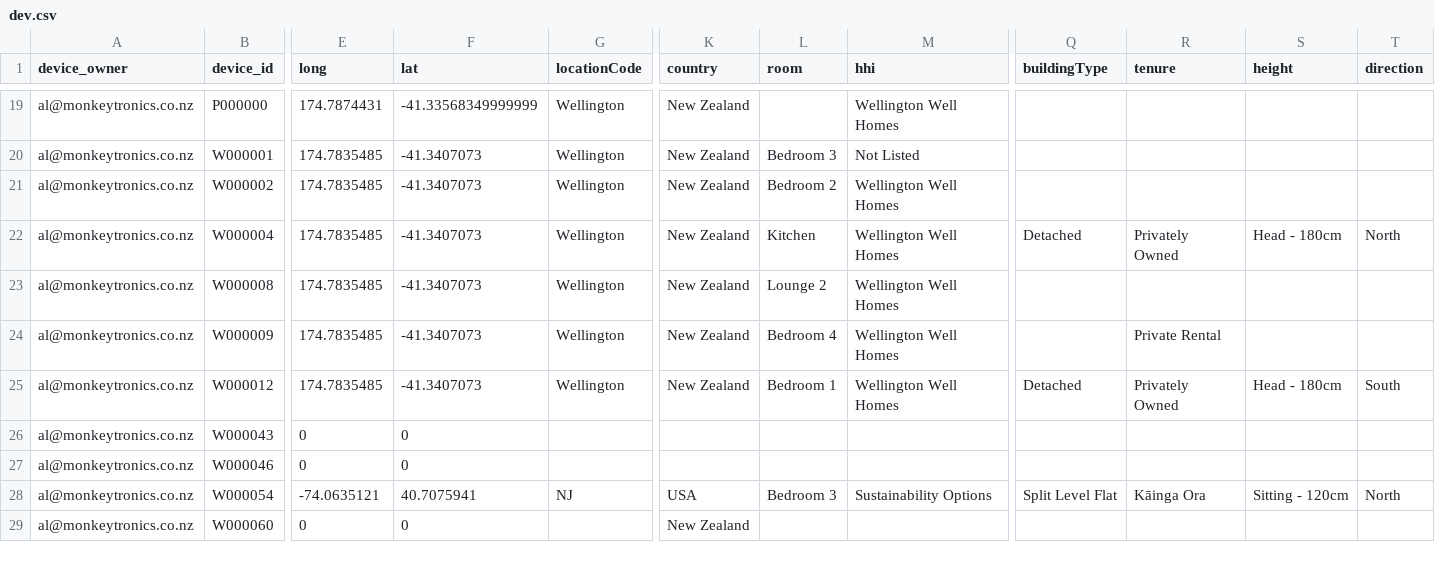
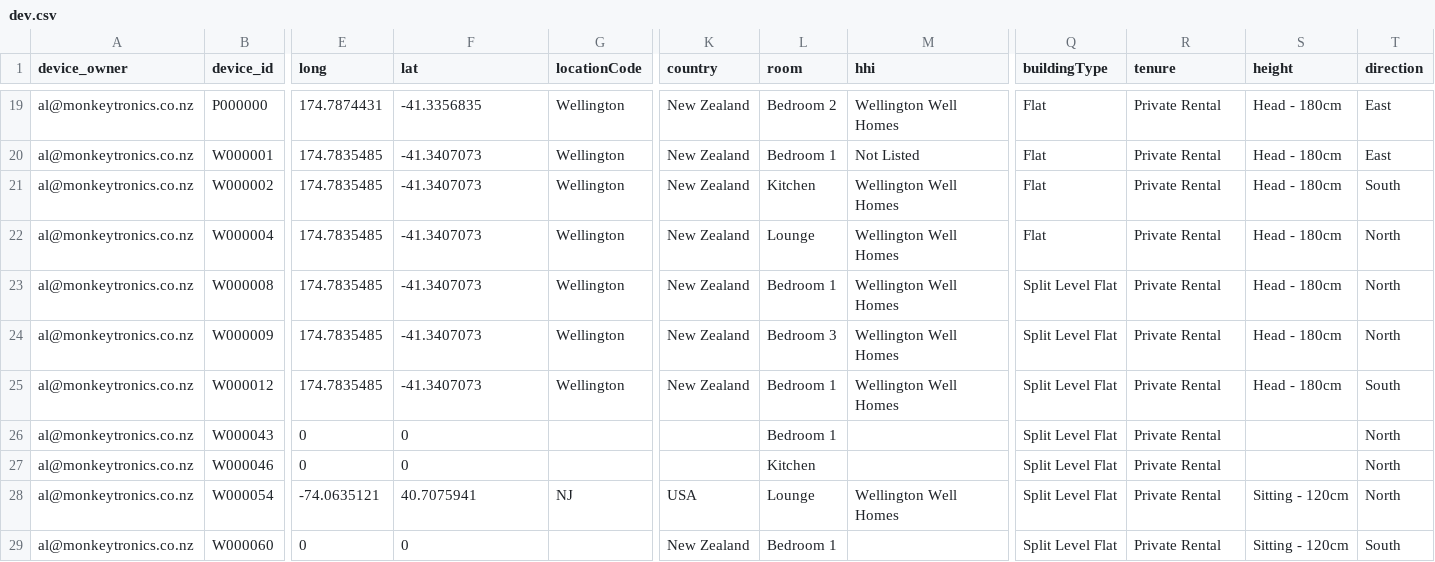
Before and after one commit to monkeytronics/monkeyr, a CSV file: inst/dummy-data/monkey_32/dev.csv, drawn as a sheet; only a part is shown, gaps mark what is left out; the diff covers the shown part only; the diff names each change by its address in the sheet, - before the commit and + after, or states it on an @@ line.

```diff
--- a/inst/dummy-data/monkey_32/dev.csv
+++ b/inst/dummy-data/monkey_32/dev.csv
-F19 (lat): -41.33568349999999
+F19 (lat): -41.3356835
-L19 (room): (empty)
+L19 (room): Bedroom 2
-Q19:Q21 (buildingType): (empty)
+Q19:Q21 (buildingType): Flat
-R19:R21 (tenure): (empty)
+R19:R21 (tenure): Private Rental
-S19:S21 (height): (empty)
+S19:S21 (height): Head - 180cm
-T19:T20 (direction): (empty)
+T19:T20 (direction): East
-L20 (room): Bedroom 3
+L20 (room): Bedroom 1
-L21 (room): Bedroom 2
+L21 (room): Kitchen
-T21 (direction): (empty)
+T21 (direction): South
-L22 (room): Kitchen
+L22 (room): Lounge
-Q22 (buildingType): Detached
+Q22 (buildingType): Flat
-R22 (tenure): Privately Owned
+R22 (tenure): Private Rental
-L23 (room): Lounge 2
+L23 (room): Bedroom 1
-Q23:Q24 (buildingType): (empty)
+Q23:Q24 (buildingType): Split Level Flat
-R23 (tenure): (empty)
+R23 (tenure): Private Rental
-S23:S24 (height): (empty)
+S23:S24 (height): Head - 180cm
-T23:T24 (direction): (empty)
+T23:T24 (direction): North
-L24 (room): Bedroom 4
+L24 (room): Bedroom 3
-Q25 (buildingType): Detached
+Q25 (buildingType): Split Level Flat
-R25 (tenure): Privately Owned
+R25 (tenure): Private Rental
-L26 (room): (empty)
+L26 (room): Bedroom 1
-Q26:Q27 (buildingType): (empty)
+Q26:Q27 (buildingType): Split Level Flat
-R26:R27 (tenure): (empty)
+R26:R27 (tenure): Private Rental
-T26:T27 (direction): (empty)
+T26:T27 (direction): North
-L27 (room): (empty)
+L27 (room): Kitchen
-L28 (room): Bedroom 3
+L28 (room): Lounge
-M28 (hhi): Sustainability Options
+M28 (hhi): Wellington Well Homes
-R28 (tenure): Kāinga Ora
+R28 (tenure): Private Rental
-L29 (room): (empty)
+L29 (room): Bedroom 1
-Q29 (buildingType): (empty)
+Q29 (buildingType): Split Level Flat
-R29 (tenure): (empty)
+R29 (tenure): Private Rental
-S29 (height): (empty)
+S29 (height): Sitting - 120cm
-T29 (direction): (empty)
+T29 (direction): South
```
Also changed, not shown: 90 edited cells elsewhere in this file, inst/dummy-data/monkey_a/dev.csv, inst/dummy-data/monkey_b/dev.csv, 28 other files.
